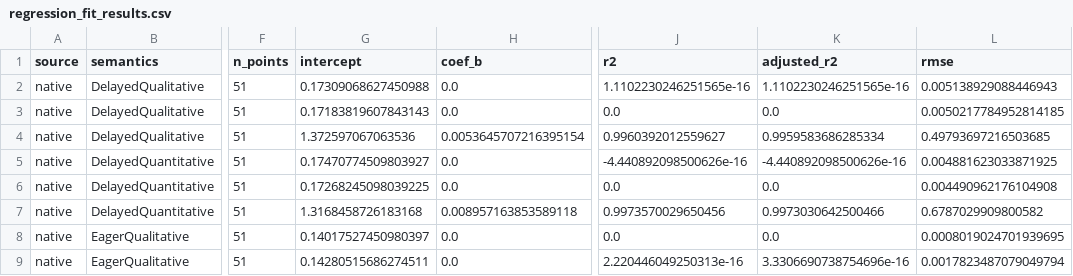
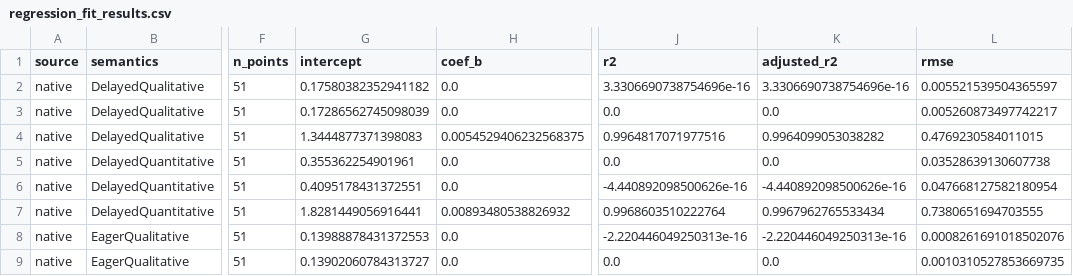
Before and after one commit to Voggo/STL-Rust, a CSV file: experiments/paper_results/outputs/regression_fit_results.csv, drawn as a sheet; only a part is shown, gaps mark what is left out; the diff covers the shown part only; the diff names each change by its address in the sheet, - before the commit and + after, or states it on an @@ line.

```diff
--- a/experiments/paper_results/outputs/regression_fit_results.csv
+++ b/experiments/paper_results/outputs/regression_fit_results.csv
-G2 (intercept): 0.17309068627450988
+G2 (intercept): 0.17580382352941182
-J2 (r2): 1.1102230246251565e-16
+J2 (r2): 3.3306690738754696e-16
-K2 (adjusted_r2): 1.1102230246251565e-16
+K2 (adjusted_r2): 3.3306690738754696e-16
-L2 (rmse): 0.005138929088446943
+L2 (rmse): 0.005521539504365597
-G3 (intercept): 0.17183819607843143
+G3 (intercept): 0.17286562745098039
-L3 (rmse): 0.0050217784952814185
+L3 (rmse): 0.005260873497742217
-G4 (intercept): 1.372597067063536
+G4 (intercept): 1.3444877371398083
-H4 (coef_b): 0.0053645707216395154
+H4 (coef_b): 0.0054529406232568375
-J4 (r2): 0.9960392012559627
+J4 (r2): 0.9964817071977516
-K4 (adjusted_r2): 0.9959583686285334
+K4 (adjusted_r2): 0.9964099053038282
-L4 (rmse): 0.49793697216503685
+L4 (rmse): 0.4769230584011015
-G5 (intercept): 0.17470774509803927
+G5 (intercept): 0.355362254901961
-J5 (r2): -4.440892098500626e-16
+J5 (r2): 0.0
-K5 (adjusted_r2): -4.440892098500626e-16
+K5 (adjusted_r2): 0.0
-L5 (rmse): 0.004881623033871925
+L5 (rmse): 0.03528639130607738
-G6 (intercept): 0.17268245098039225
+G6 (intercept): 0.4095178431372551
-J6 (r2): 0.0
+J6 (r2): -4.440892098500626e-16
-K6 (adjusted_r2): 0.0
+K6 (adjusted_r2): -4.440892098500626e-16
-L6 (rmse): 0.004490962176104908
+L6 (rmse): 0.047668127582180954
-G7 (intercept): 1.3168458726183168
+G7 (intercept): 1.8281449056916441
-H7 (coef_b): 0.008957163853589118
+H7 (coef_b): 0.00893480538826932
-J7 (r2): 0.9973570029650456
+J7 (r2): 0.9968603510222764
-K7 (adjusted_r2): 0.9973030642500466
+K7 (adjusted_r2): 0.9967962765533434
-L7 (rmse): 0.6787029909800582
+L7 (rmse): 0.7380651694703555
-G8 (intercept): 0.14017527450980397
+G8 (intercept): 0.13988878431372553
-J8 (r2): 0.0
+J8 (r2): -2.220446049250313e-16
-K8 (adjusted_r2): 0.0
+K8 (adjusted_r2): -2.220446049250313e-16
-L8 (rmse): 0.0008019024701939695
+L8 (rmse): 0.0008261691018502076
-G9 (intercept): 0.14280515686274511
+G9 (intercept): 0.13902060784313727
-J9 (r2): 2.220446049250313e-16
+J9 (r2): 0.0
-K9 (adjusted_r2): 3.3306690738754696e-16
+K9 (adjusted_r2): 0.0
-L9 (rmse): 0.0017823487079049794
+L9 (rmse): 0.0010310527853669735
```
Also changed, not shown: 21 edited cells elsewhere in this file, experiments/paper_results/outputs/cache_size_results_M=1.csv, experiments/paper_results/outputs/performance_results_M=50.csv, 8 other files.
